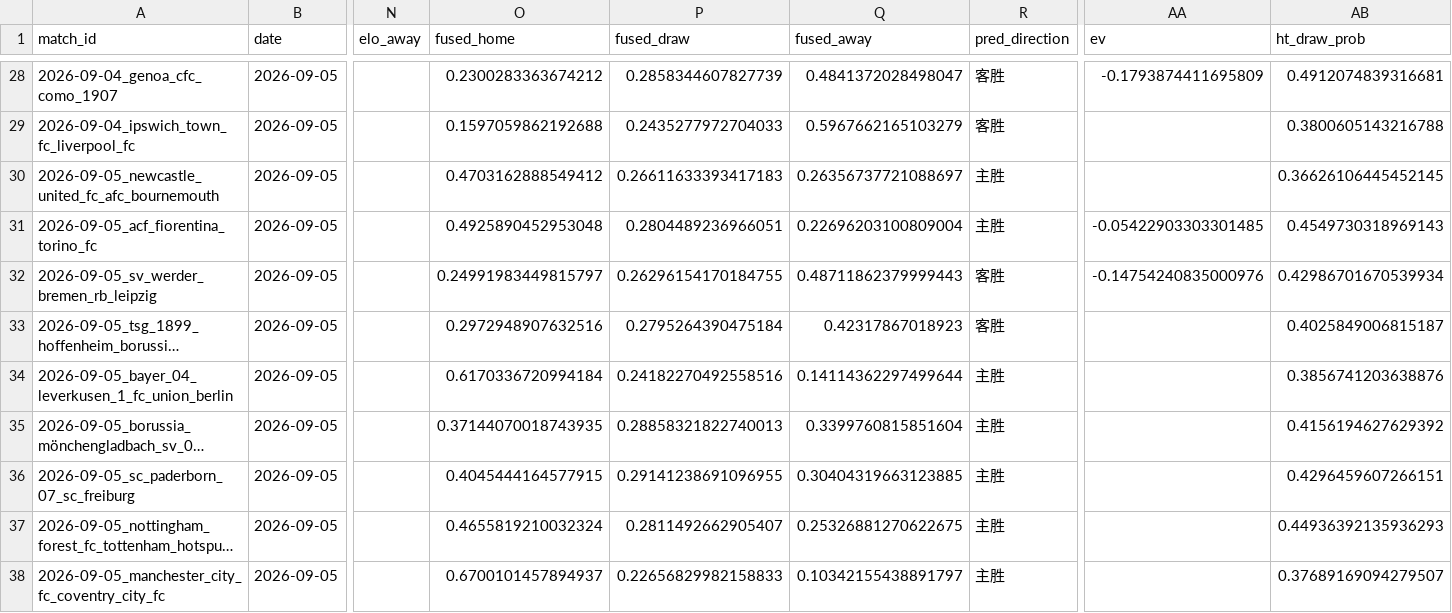
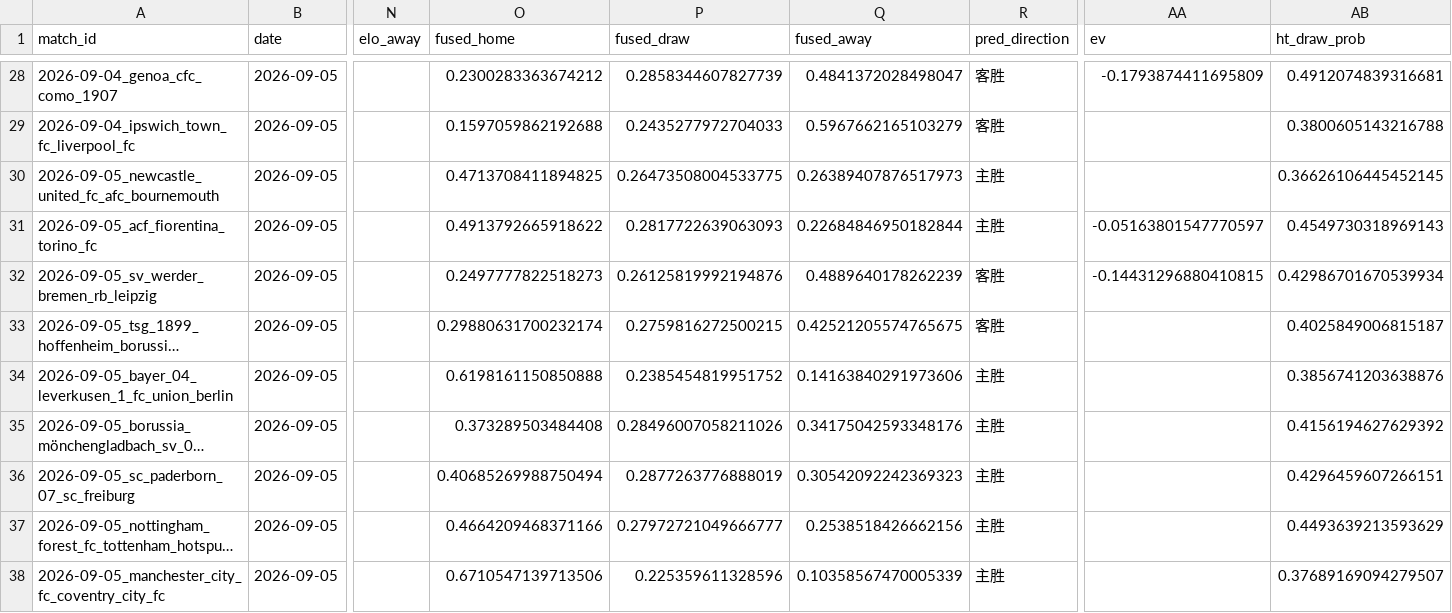
Before and after one commit to chans9919/football-agent, a CSV file: data/predictions.csv, drawn as a sheet; only a part is shown, gaps mark what is left out; long unchanged cells end in …; the diff covers the shown part only; the diff names each change by its address in the sheet, - before the commit and + after, or states it on an @@ line.

```diff
--- a/data/predictions.csv
+++ b/data/predictions.csv
-O30 (fused_home): 0.4703162888549412
+O30 (fused_home): 0.4713708411894825
-P30 (fused_draw): 0.26611633393417183
+P30 (fused_draw): 0.26473508004533775
-Q30 (fused_away): 0.26356737721088697
+Q30 (fused_away): 0.26389407876517973
-O31 (fused_home): 0.4925890452953048
+O31 (fused_home): 0.4913792665918622
-P31 (fused_draw): 0.2804489236966051
+P31 (fused_draw): 0.2817722639063093
-Q31 (fused_away): 0.22696203100809004
+Q31 (fused_away): 0.22684846950182844
-AA31 (ev): -0.05422903303301485
+AA31 (ev): -0.05163801547770597
-O32 (fused_home): 0.24991983449815797
+O32 (fused_home): 0.2497777822518273
-P32 (fused_draw): 0.26296154170184755
+P32 (fused_draw): 0.26125819992194876
-Q32 (fused_away): 0.48711862379999443
+Q32 (fused_away): 0.4889640178262239
-AA32 (ev): -0.14754240835000976
+AA32 (ev): -0.14431296880410815
-O33 (fused_home): 0.2972948907632516
+O33 (fused_home): 0.29880631700232174
-P33 (fused_draw): 0.2795264390475184
+P33 (fused_draw): 0.2759816272500215
-Q33 (fused_away): 0.42317867018923
+Q33 (fused_away): 0.42521205574765675
-O34 (fused_home): 0.6170336720994184
+O34 (fused_home): 0.6198161150850888
-P34 (fused_draw): 0.24182270492558516
+P34 (fused_draw): 0.2385454819951752
-Q34 (fused_away): 0.14114362297499644
+Q34 (fused_away): 0.14163840291973606
-O35 (fused_home): 0.37144070018743935
+O35 (fused_home): 0.373289503484408
-P35 (fused_draw): 0.28858321822740013
+P35 (fused_draw): 0.28496007058211026
-Q35 (fused_away): 0.3399760815851604
+Q35 (fused_away): 0.34175042593348176
-O36 (fused_home): 0.4045444164577915
+O36 (fused_home): 0.40685269988750494
-P36 (fused_draw): 0.29141238691096955
+P36 (fused_draw): 0.2877263776888019
-Q36 (fused_away): 0.30404319663123885
+Q36 (fused_away): 0.30542092242369323
-O37 (fused_home): 0.4655819210032324
+O37 (fused_home): 0.4664209468371166
-P37 (fused_draw): 0.2811492662905407
+P37 (fused_draw): 0.27972721049666777
-Q37 (fused_away): 0.25326881270622675
+Q37 (fused_away): 0.2538518426662156
-AB37 (ht_draw_prob): 0.44936392135936293
+AB37 (ht_draw_prob): 0.4493639213593629
-O38 (fused_home): 0.6700101457894937
+O38 (fused_home): 0.6710547139713506
-P38 (fused_draw): 0.22656829982158833
+P38 (fused_draw): 0.225359611328596
-Q38 (fused_away): 0.10342155438891797
+Q38 (fused_away): 0.10358567470005339
```
Also changed, not shown: 48 edited cells elsewhere in this file, data/matches.csv, data/odds.csv, 6 other files.
